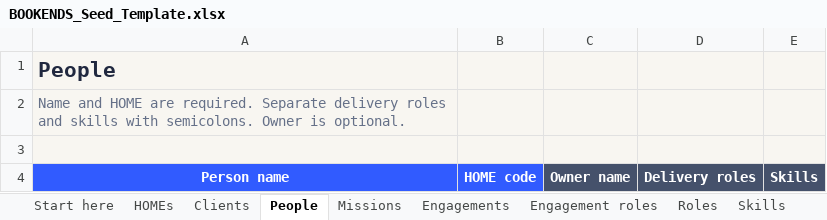
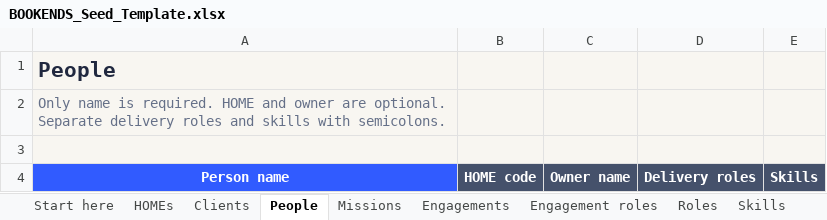
Before and after one commit to MrCoolition/Bookends, an Excel workbook: public/templates/BOOKENDS_Seed_Template.xlsx, sheet People, drawn as a sheet; values as stored, in another font and other column widths than the file's, no borders; table styles not drawn; the diff names each change by its address in the sheet, - before the commit and + after, or states it on an @@ line.

Commit message:
Allow people to be added without forced planning groups or owners

```diff
--- a/public/templates/BOOKENDS_Seed_Template.xlsx (sheet People)
+++ b/public/templates/BOOKENDS_Seed_Template.xlsx (sheet People)
-A2: Name and HOME are required. Separate delivery roles and skills with semicolons. Owner is optional.
+A2: Only name is required. HOME and owner are optional. Separate delivery roles and skills with semicolons.
-B4 fill: #315BFF
+B4 fill: #45516B
```
Also changed, not shown: sheet Start here, 10 other files.
